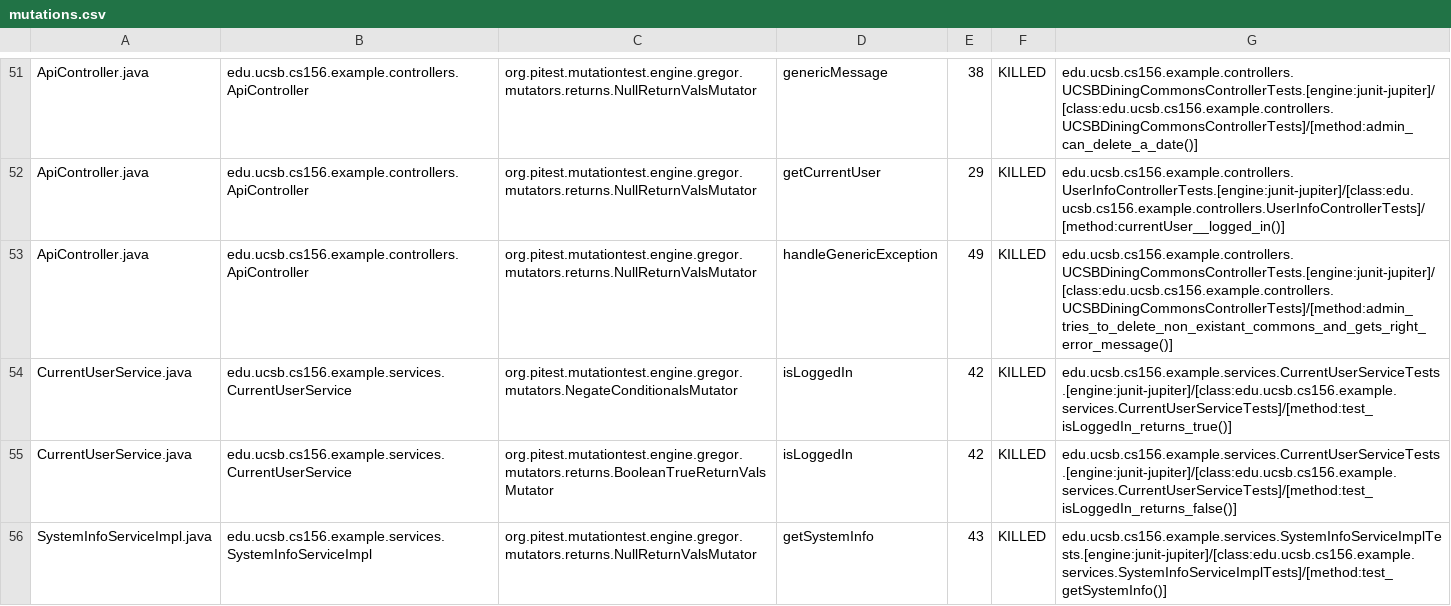
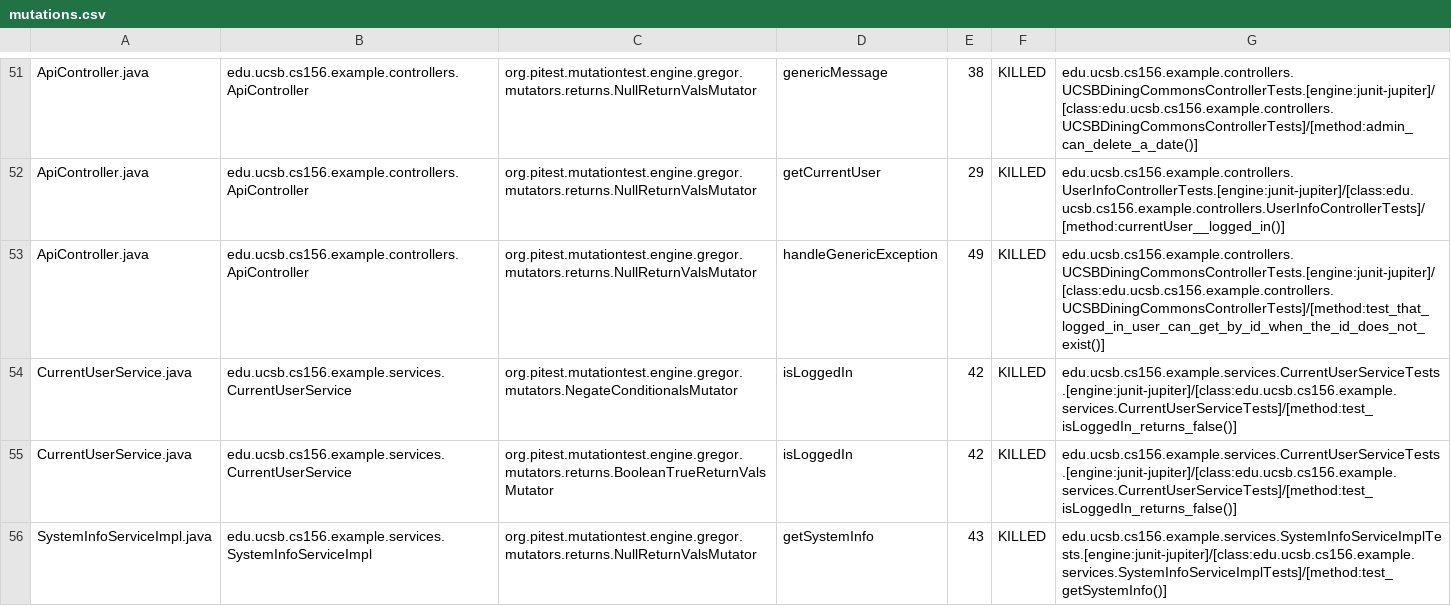
Before and after one commit to ucsb-cs156-f24/STARTER-team02, a CSV file: prs/3/pitest/mutations.csv, drawn as a sheet; only a part is shown, gaps mark what is left out.

Commit message:
Deploying to gh-pages from @ ucsb-cs156-f24/STARTER-team03@b4f07c6a32a9aace41ae70a1cf1192445b5f60ea 🚀

```diff
--- a/prs/3/pitest/mutations.csv
+++ b/prs/3/pitest/mutations.csv
@@ -52,4 +52,4 @@ ApiController.java,edu.ucsb.cs156.example.controllers.ApiController,org.pitest.m
 ApiController.java,edu.ucsb.cs156.example.controllers.ApiController,org.pitest.mutationtest.engine.gregor.mutators.returns.NullReturnValsMutator,getCurrentUser,29,KILLED,edu.ucsb.cs156.example.controllers.UserInfoControllerTests.[engine:junit-jupiter]/[class:edu.ucsb.cs156.example.controllers.UserInfoControllerTests]/[method:currentUser__logged_in()]
-ApiController.java,edu.ucsb.cs156.example.controllers.ApiController,org.pitest.mutationtest.engine.gregor.mutators.returns.NullReturnValsMutator,handleGenericException,49,KILLED,edu.ucsb.cs156.example.controllers.UCSBDiningCommonsControllerTests.[engine:junit-jupiter]/[class:edu.ucsb.cs156.example.controllers.UCSBDiningCommonsControllerTests]/[method:admin_tries_to_delete_non_existant_commons_and_gets_right_error_message()]
-CurrentUserService.java,edu.ucsb.cs156.example.services.CurrentUserService,org.pitest.mutationtest.engine.gregor.mutators.NegateConditionalsMutator,isLoggedIn,42,KILLED,edu.ucsb.cs156.example.services.CurrentUserServiceTests.[engine:junit-jupiter]/[class:edu.ucsb.cs156.example.services.CurrentUserServiceTests]/[method:test_isLoggedIn_returns_true()]
+ApiController.java,edu.ucsb.cs156.example.controllers.ApiController,org.pitest.mutationtest.engine.gregor.mutators.returns.NullReturnValsMutator,handleGenericException,49,KILLED,edu.ucsb.cs156.example.controllers.UCSBDiningCommonsControllerTests.[engine:junit-jupiter]/[class:edu.ucsb.cs156.example.controllers.UCSBDiningCommonsControllerTests]/[method:test_that_logged_in_user_can_get_by_id_when_the_id_does_not_exist()]
+CurrentUserService.java,edu.ucsb.cs156.example.services.CurrentUserService,org.pitest.mutationtest.engine.gregor.mutators.NegateConditionalsMutator,isLoggedIn,42,KILLED,edu.ucsb.cs156.example.services.CurrentUserServiceTests.[engine:junit-jupiter]/[class:edu.ucsb.cs156.example.services.CurrentUserServiceTests]/[method:test_isLoggedIn_returns_false()]
 CurrentUserService.java,edu.ucsb.cs156.example.services.CurrentUserService,org.pitest.mutationtest.engine.gregor.mutators.returns.BooleanTrueReturnValsMutator,isLoggedIn,42,KILLED,edu.ucsb.cs156.example.services.CurrentUserServiceTests.[engine:junit-jupiter]/[class:edu.ucsb.cs156.example.services.CurrentUserServiceTests]/[method:test_isLoggedIn_returns_false()]
```
Also changed, not shown: 12 other files.
